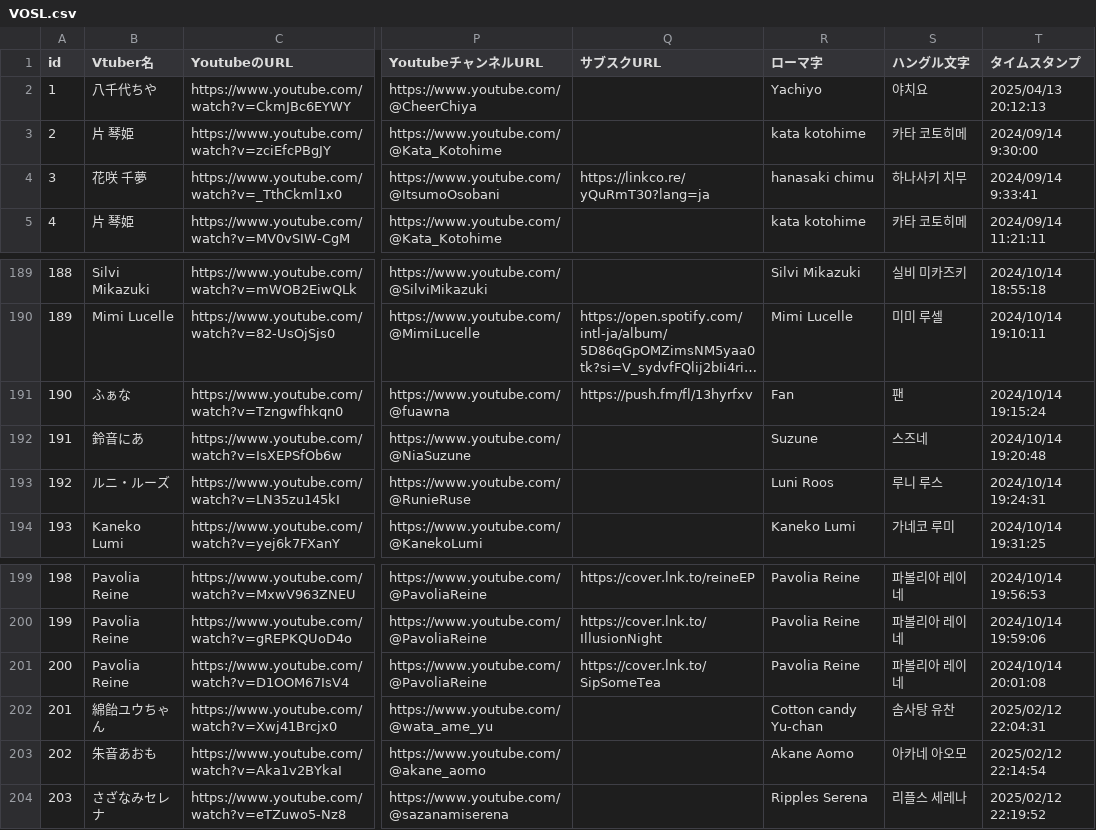
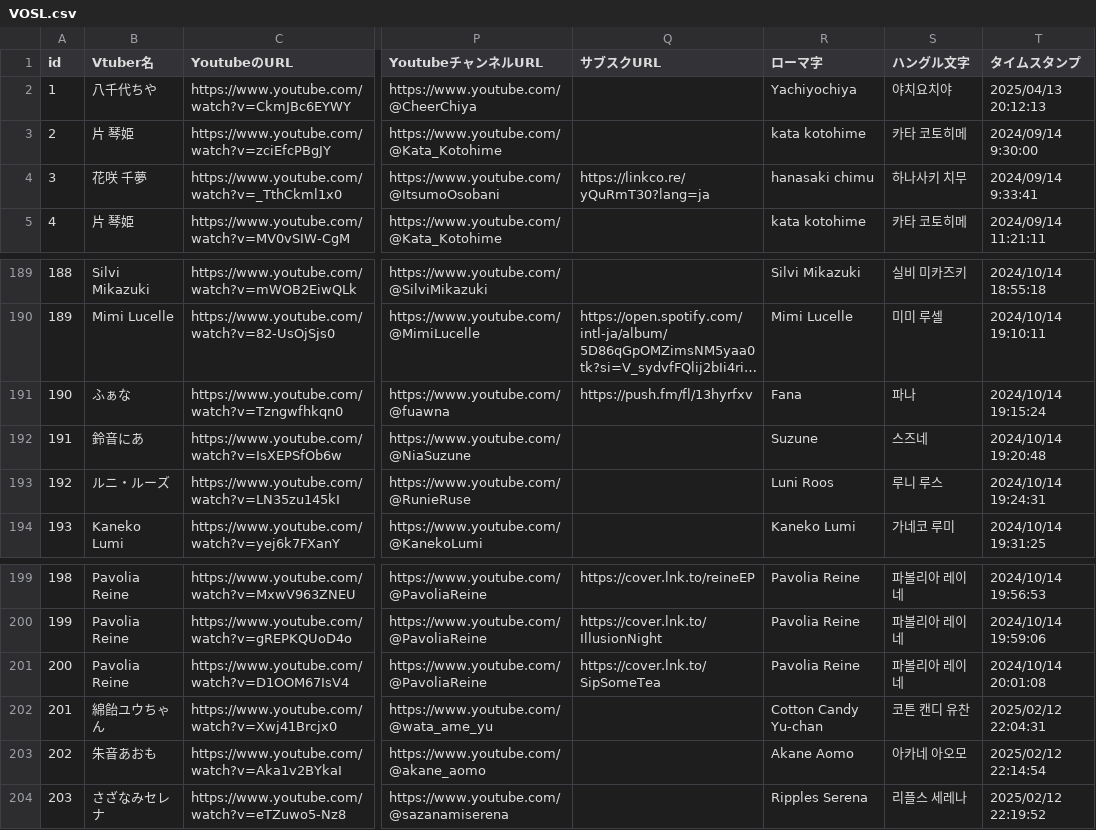
Before and after one commit to take8jp/vosl, a CSV file: csv/VOSL.csv, drawn as a sheet; only a part is shown, gaps mark what is left out; long unchanged cells end in …; the diff covers the shown part only; the diff names each change by its address in the sheet, - before the commit and + after, or states it on an @@ line.

```diff
--- a/csv/VOSL.csv
+++ b/csv/VOSL.csv
-R2 (ローマ字): Yachiyo
+R2 (ローマ字): Yachiyochiya
-S2 (ハングル文字): 야치요
+S2 (ハングル文字): 야치요치야
-R191 (ローマ字): Fan
+R191 (ローマ字): Fana
-S191 (ハングル文字): 팬
+S191 (ハングル文字): 파나
-R202 (ローマ字): Cotton candy Yu-chan
+R202 (ローマ字): Cotton Candy Yu-chan
-S202 (ハングル文字): 솜사탕 유찬
+S202 (ハングル文字): 코튼 캔디 유찬
```
Also changed, not shown: 5 added rows and 42 edited cells elsewhere in this file.
